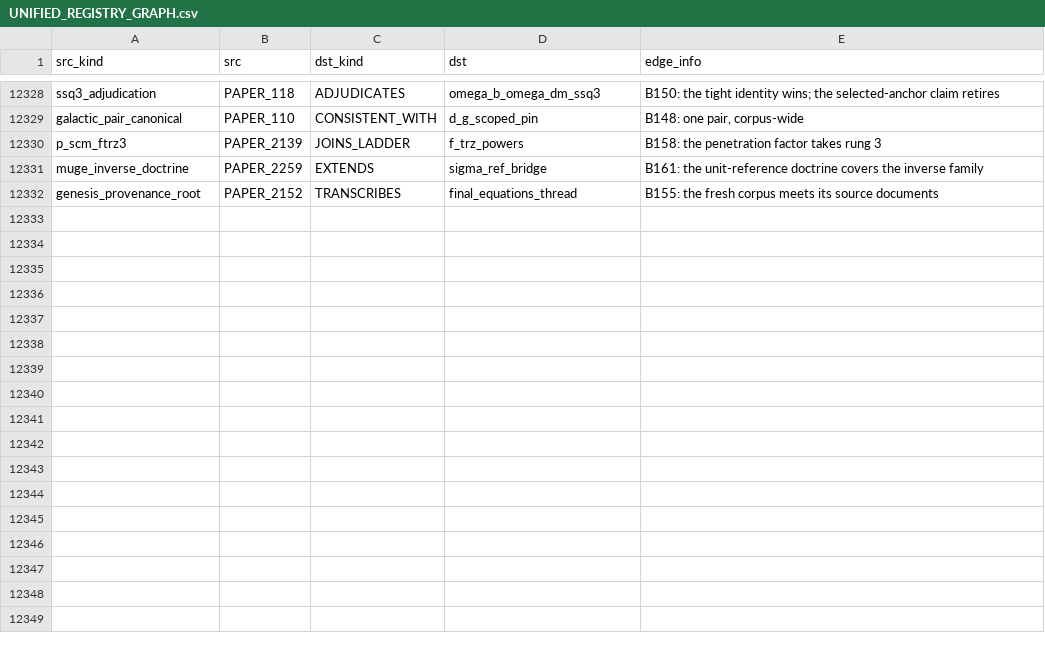
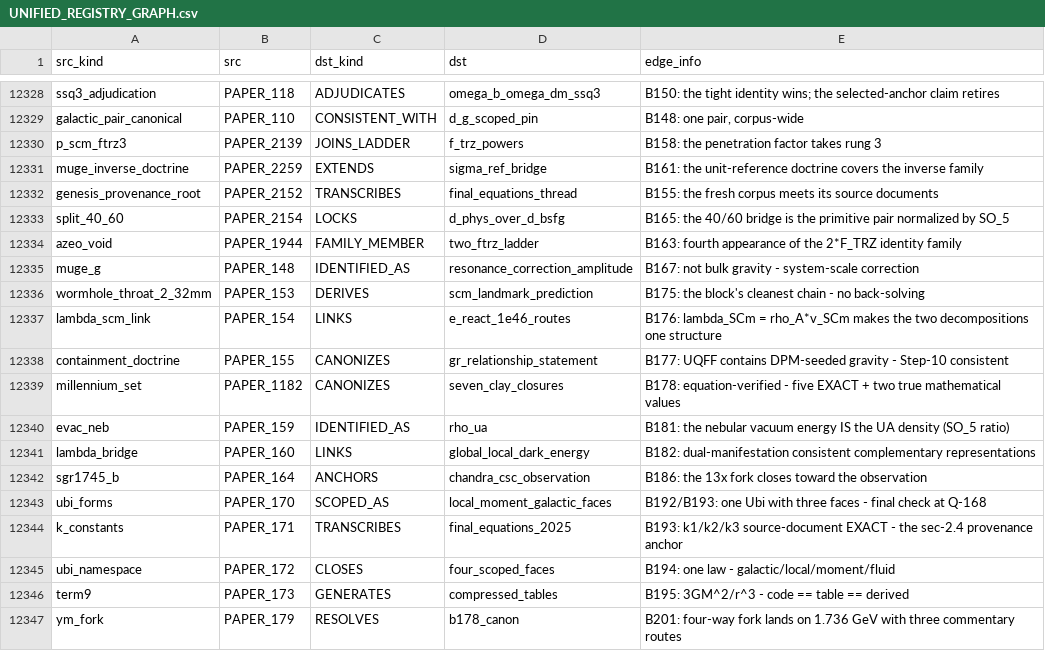
Before and after one commit to Daniel8Murphy0007/Star-Magic-Program, a CSV file: UNIFIED_REGISTRY_GRAPH.csv, drawn as a sheet; only a part is shown, gaps mark what is left out; the diff names each change by its address in the sheet, - before the commit and + after, or states it on an @@ line.

Commit message:
v0.420.0 — THE CODE-TRUTH SHIP
The corpus measured against its own code and its own mathematics.
Batches 21-25 (40 rulings, B162-B201, + one sweep application).

- THE MILLENNIUM SET IS EQUATION-VERIFIED: PAPER_1182 canonized as THE
  canonical set after an independent verification pass - five closures
  recompute EXACT from primitives; the Riemann canon IS the true
  10,000th zeta zero; the BSD canon IS the true Cremona 37a1 value;
  the K_Mex-1 misprint corrected to the K_Mex-2 = 1/12 DPM-pair
  identity; the four-way YM fork resolves onto 1.736 GeV, confirmed
  BY 1182's own falsifiable window (which its Mexican-hat ladder
  fails at 1.581).
- CODE TRUTH: the resonance tables are formally superseded by the
  operational 1.773e-9 on THREE independent witnesses (unit test,
  decomposition, running fluid sim); Term 9 = 3GM^2/r^3 is canonized
  as the compressed-table generator (code == table == derived at
  0.05 pct); the 7-system values stand as parametric placeholders
  on the primitive-locked (1 + F_TRZ^3) tag.
- THE UBI NAMESPACE CLOSES: one law with four scoped faces (galactic
  chain / local compact / DPM-moment / fluid Archimedes).
- LANDMARKS + DOCTRINES: the 2.32 mm wormhole throat (no back-solving);
  the containment doctrine ("UQFF contains DPM-seeded gravity") as the
  GR-relationship statement; the magnetospheric identification +
  photon-path scoping; E_vac,neb = rho_UA; rho_A = 1e-23; F_U merger
  additivity (GW231123, real O4 event); the azeo void as the 2*F_TRZ
  family's 4th appearance; 40/60 primitive-locked; omega_SCm =
  1.25 THz the one carrier.
- PROVENANCE: k1/k2/k3 = 1.5/1.2/1.8 canonized source-document EXACT
  (May 2025 Final Equations, PAPER_2152 chain); k4 = 2.0 corpus-wide
  with self-rectification validated; H0 = 70 = A_5 + SO_5
  everywhere-standing; the Chandra observational anchor takes SGR
  1745's field.
- HONESTY: falsified outputs, circularities, slipped derivations, and
  a Pioneer-claim-carrying transcription slip pinned by name; the
  sec-8 epistemic self-assessment registered as the Rule 7 exemplar.

REGISTRY CROSSES 7,000 ROWS. Gate 6,069/0. Acceptance 89/89.
Backlog 95 -> 55 + 1. Next: Batch 26 (from Q-176).

```diff
--- a/UNIFIED_REGISTRY_GRAPH.csv
+++ b/UNIFIED_REGISTRY_GRAPH.csv
+row 12333: split_40_60 | PAPER_2154 | LOCKS | d_phys_over_d_bsfg | B165: the 40/60 bridge is the primitive pair normalized by SO_5
+row 12334: azeo_void | PAPER_1944 | FAMILY_MEMBER | two_ftrz_ladder | B163: fourth appearance of the 2*F_TRZ identity family
+row 12335: muge_g | PAPER_148 | IDENTIFIED_AS | resonance_correction_amplitude | B167: not bulk gravity - system-scale correction
+row 12336: wormhole_throat_2_32mm | PAPER_153 | DERIVES | scm_landmark_prediction | B175: the block's cleanest chain - no back-solving
+row 12337: lambda_scm_link | PAPER_154 | LINKS | e_react_1e46_routes | B176: lambda_SCm = rho_A*v_SCm makes the two decompositions one structure
+row 12338: containment_doctrine | PAPER_155 | CANONIZES | gr_relationship_statement | B177: UQFF contains DPM-seeded gravity - Step-10 consistent
+row 12339: millennium_set | PAPER_1182 | CANONIZES | seven_clay_closures | B178: equation-verified - five EXACT + two true mathematical values
+row 12340: evac_neb | PAPER_159 | IDENTIFIED_AS | rho_ua | B181: the nebular vacuum energy IS the UA density (SO_5 ratio)
+row 12341: lambda_bridge | PAPER_160 | LINKS | global_local_dark_energy | B182: dual-manifestation consistent complementary representations
+row 12342: sgr1745_b | PAPER_164 | ANCHORS | chandra_csc_observation | B186: the 13x fork closes toward the observation
+row 12343: ubi_forms | PAPER_170 | SCOPED_AS | local_moment_galactic_faces | B192/B193: one Ubi with three faces - final check at Q-168
+row 12344: k_constants | PAPER_171 | TRANSCRIBES | final_equations_2025 | B193: k1/k2/k3 source-document EXACT - the sec-2.4 provenance anchor
+row 12345: ubi_namespace | PAPER_172 | CLOSES | four_scoped_faces | B194: one law - galactic/local/moment/fluid
+row 12346: term9 | PAPER_173 | GENERATES | compressed_tables | B195: 3GM^2/r^3 - code == table == derived
+row 12347: ym_fork | PAPER_179 | RESOLVES | b178_canon | B201: four-way fork lands on 1.736 GeV with three commentary routes
```
Also changed, not shown: UNIFIED_REGISTRY_DUPLICATES.csv, UNIFIED_REGISTRY_GAPS.csv, 19 other files.
